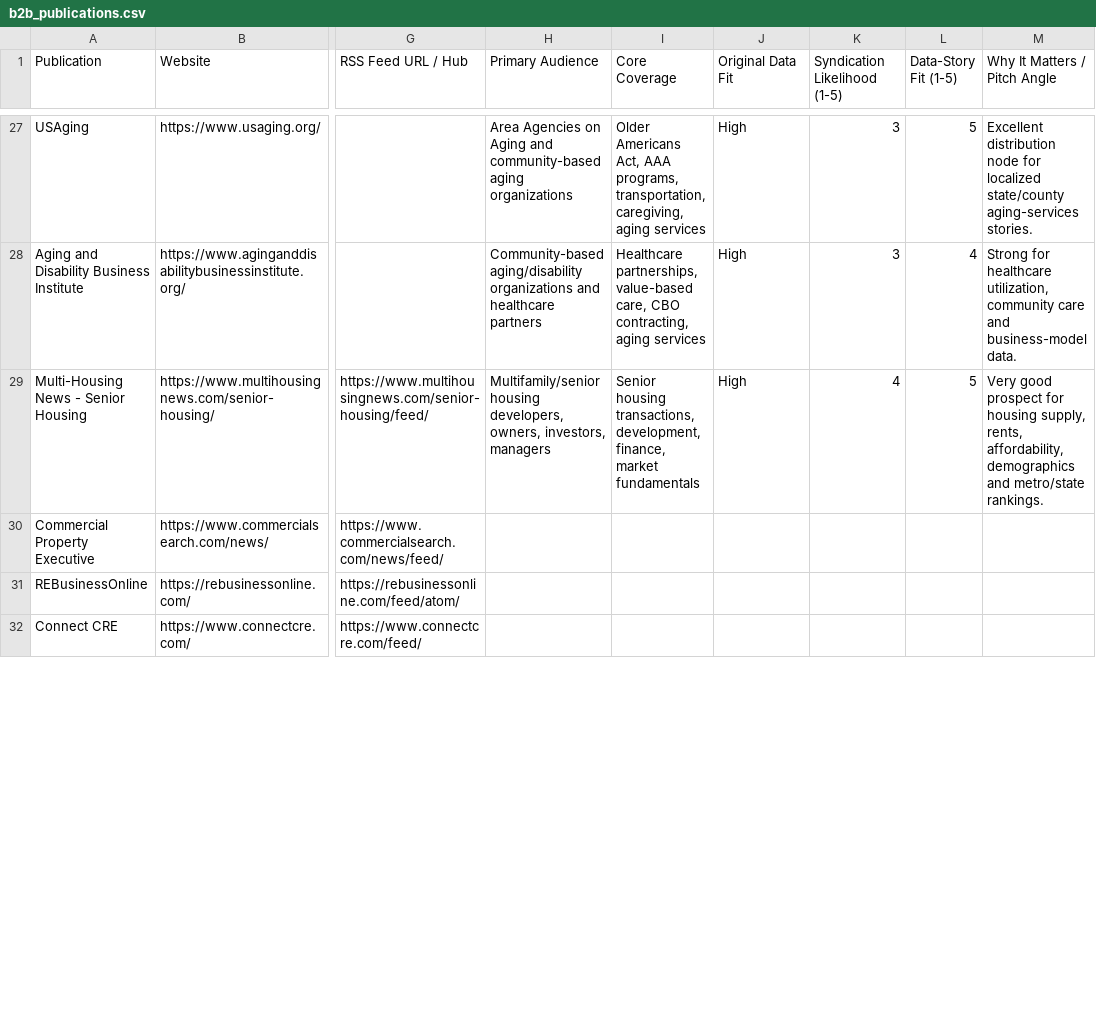
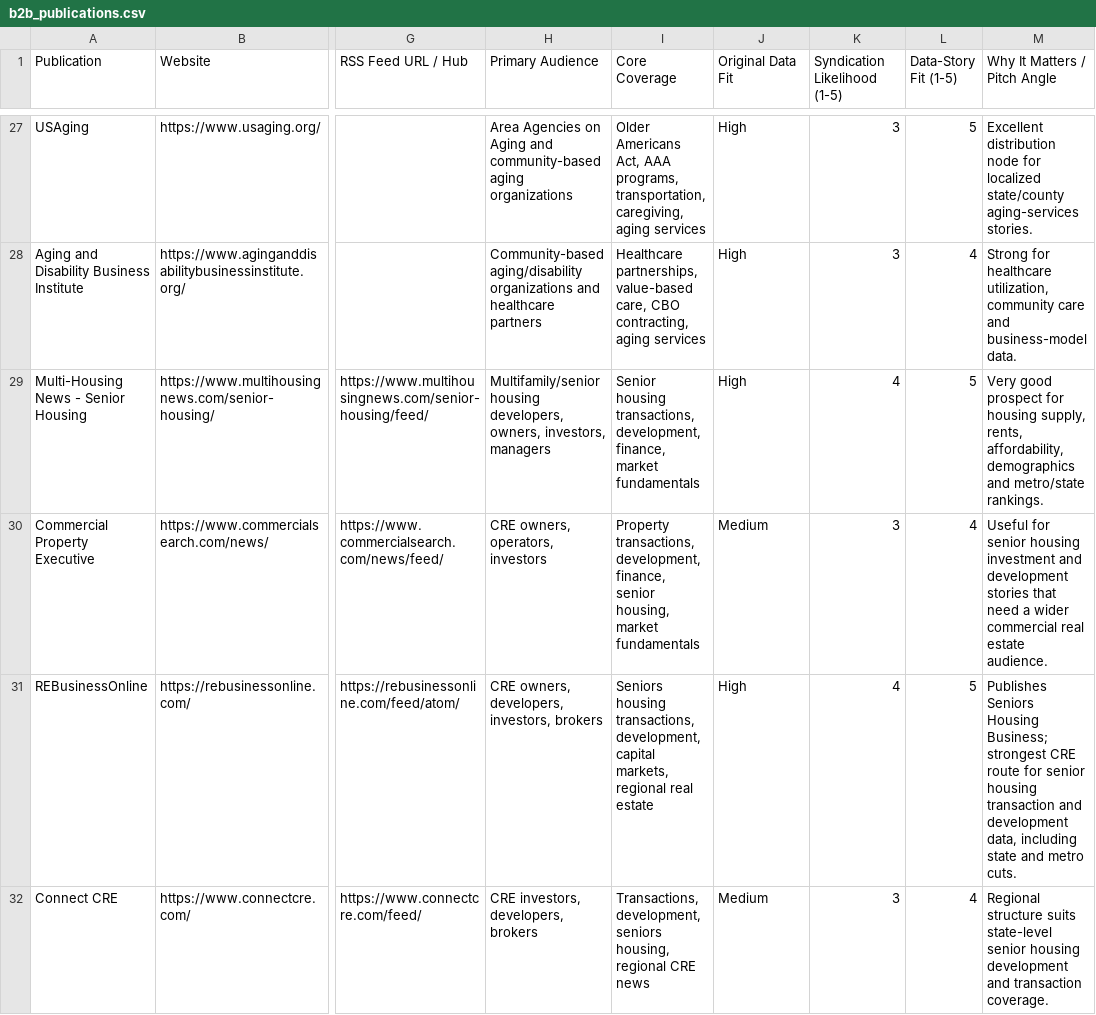
Before and after one commit to Meggers1982/agingwire-research-intelligence, a CSV file: config/media/b2b_publications.csv, drawn as a sheet; only a part is shown, gaps mark what is left out; the diff covers the shown part only; the diff names each change by its address in the sheet, - before the commit and + after, or states it on an @@ line.

```diff
--- a/config/media/b2b_publications.csv
+++ b/config/media/b2b_publications.csv
-H30 (Primary Audience): (empty)
+H30 (Primary Audience): CRE owners, operators, investors
-I30 (Core Coverage): (empty)
+I30 (Core Coverage): Property transactions, development, finance, senior housing, market fundamentals
-J30 (Original Data Fit): (empty)
+J30 (Original Data Fit): Medium
-K30 (Syndication Likelihood (1-5)): (empty)
+K30 (Syndication Likelihood (1-5)): 3
-L30 (Data-Story Fit (1-5)): (empty)
+L30 (Data-Story Fit (1-5)): 4
-M30 (Why It Matters / Pitch Angle): (empty)
+M30 (Why It Matters / Pitch Angle): Useful for senior housing investment and development stories that need a wider commercial real estate audience.
-H31 (Primary Audience): (empty)
+H31 (Primary Audience): CRE owners, developers, investors, brokers
-I31 (Core Coverage): (empty)
+I31 (Core Coverage): Seniors housing transactions, development, capital markets, regional real estate
-J31 (Original Data Fit): (empty)
+J31 (Original Data Fit): High
-K31 (Syndication Likelihood (1-5)): (empty)
+K31 (Syndication Likelihood (1-5)): 4
-L31 (Data-Story Fit (1-5)): (empty)
+L31 (Data-Story Fit (1-5)): 5
-M31 (Why It Matters / Pitch Angle): (empty)
+M31 (Why It Matters / Pitch Angle): Publishes Seniors Housing Business; strongest CRE route for senior housing transaction and development data, including state and metro cuts.
-H32 (Primary Audience): (empty)
+H32 (Primary Audience): CRE investors, developers, brokers
-I32 (Core Coverage): (empty)
+I32 (Core Coverage): Transactions, development, seniors housing, regional CRE news
-J32 (Original Data Fit): (empty)
+J32 (Original Data Fit): Medium
-K32 (Syndication Likelihood (1-5)): (empty)
+K32 (Syndication Likelihood (1-5)): 3
-L32 (Data-Story Fit (1-5)): (empty)
+L32 (Data-Story Fit (1-5)): 4
-M32 (Why It Matters / Pitch Angle): (empty)
+M32 (Why It Matters / Pitch Angle): Regional structure suits state-level senior housing development and transaction coverage.
```
Also changed, not shown: 18 edited cells elsewhere in this file, 1 other file.
